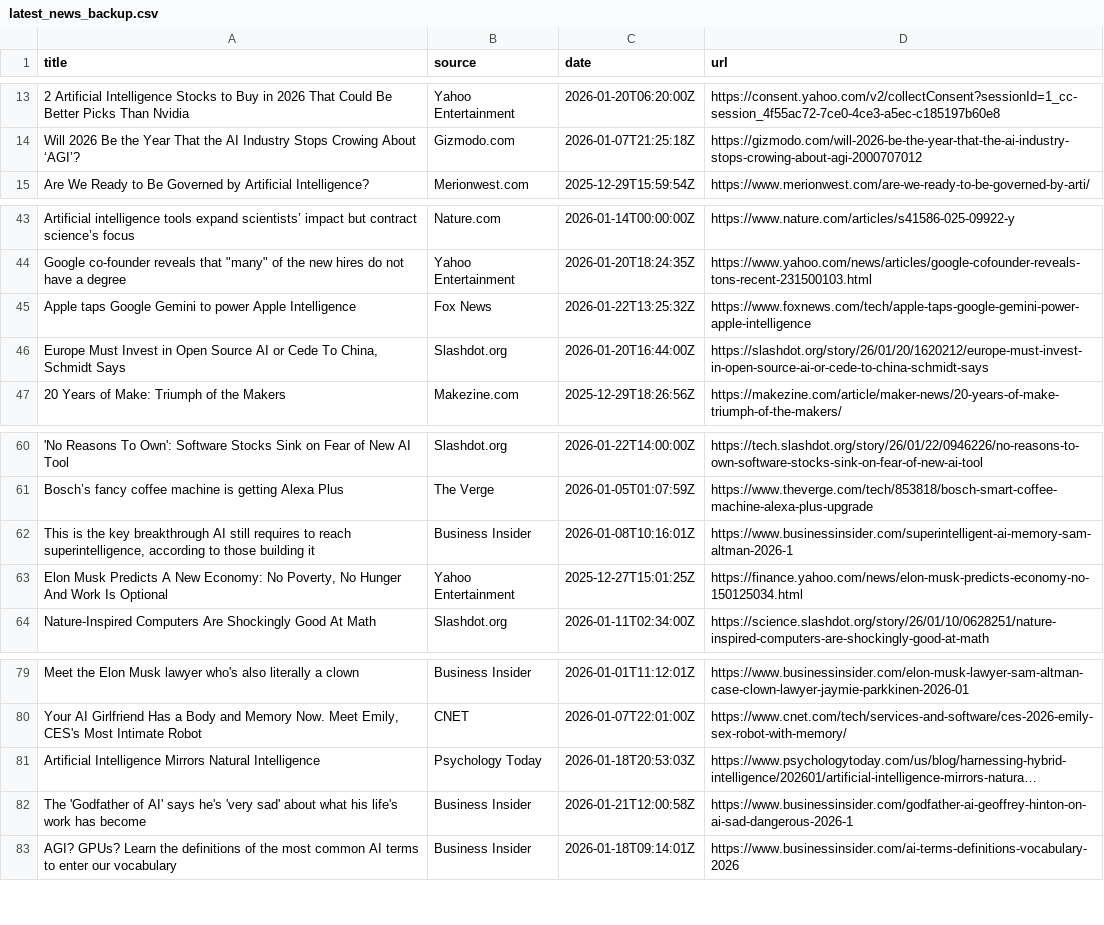
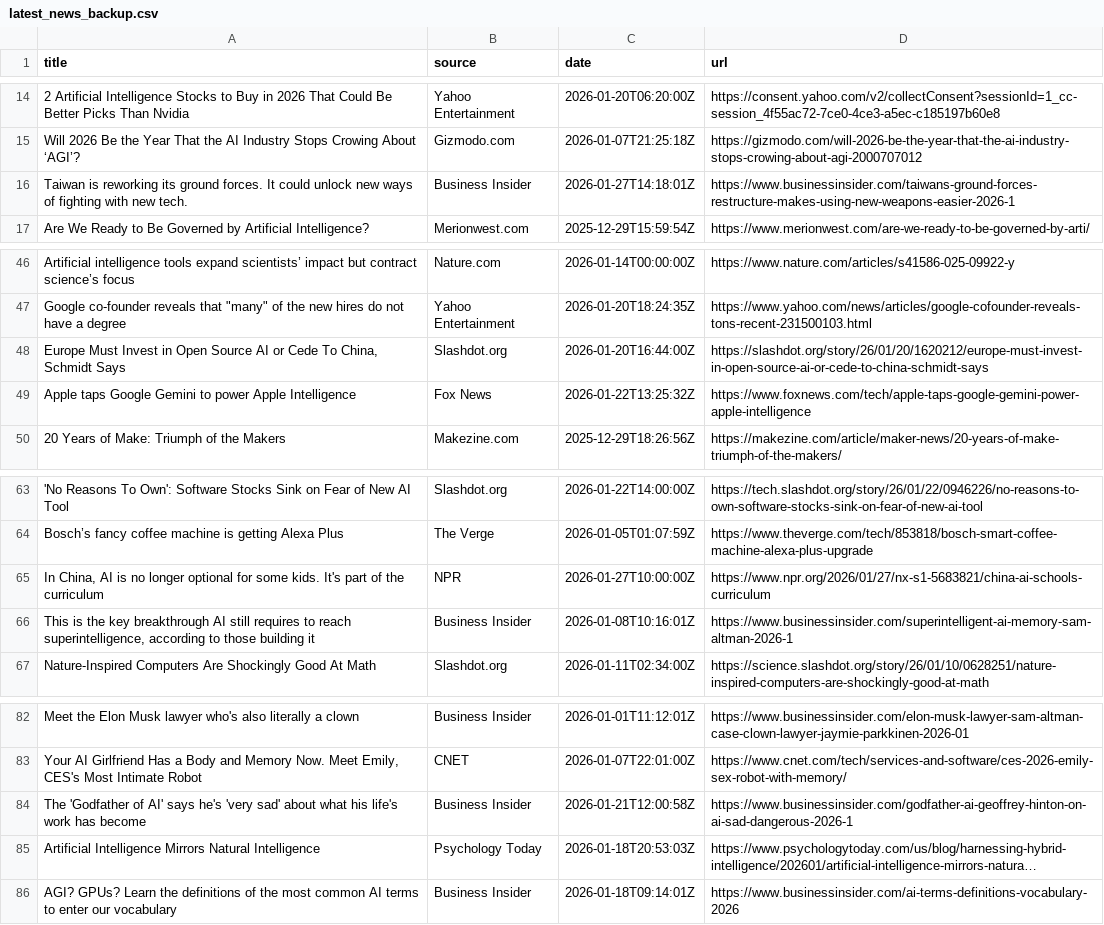
Before and after one commit to hasanovmurad/AI-News-Pipeline, a CSV file: latest_news_backup.csv, drawn as a sheet; only a part is shown, gaps mark what is left out; long unchanged cells end in …; removed rows and columns are numbered as before the commit, all else as after; the diff covers the shown part only; the diff names each change by its address in the sheet, - before the commit and + after, or states it on an @@ line.

```diff
--- a/latest_news_backup.csv
+++ b/latest_news_backup.csv
+row 16: Taiwan is reworking its ground forces. It could unlock new ways of fighting with new tech. | Business Insider | 2026-01-27T14:18:01Z | https://www.businessinsider.com/taiwans-ground-forces-restructure-makes-using-new-weapons-easier-2026-1
@@ row 46 moved to row 48: Europe Must Invest in Open Source AI or … @@
+row 65: In China, AI is no longer optional for some kids. It's part of the curriculum | NPR | 2026-01-27T10:00:00Z | https://www.npr.org/2026/01/27/nx-s1-5683821/china-ai-schools-curriculum
-row 63: Elon Musk Predicts A New Economy: No Poverty, No Hunger And Work Is Optional | Yahoo Entertainment | 2025-12-27T15:01:25Z | https://finance.yahoo.com/news/elon-musk-predicts-economy-no-150125034.html
@@ row 82 moved to row 84: The 'Godfather of AI' says he's 'very sa… @@
```
Also changed, not shown: 4 added rows, 6 removed rows and 2 moved rows elsewhere in this file, 5 other files.
